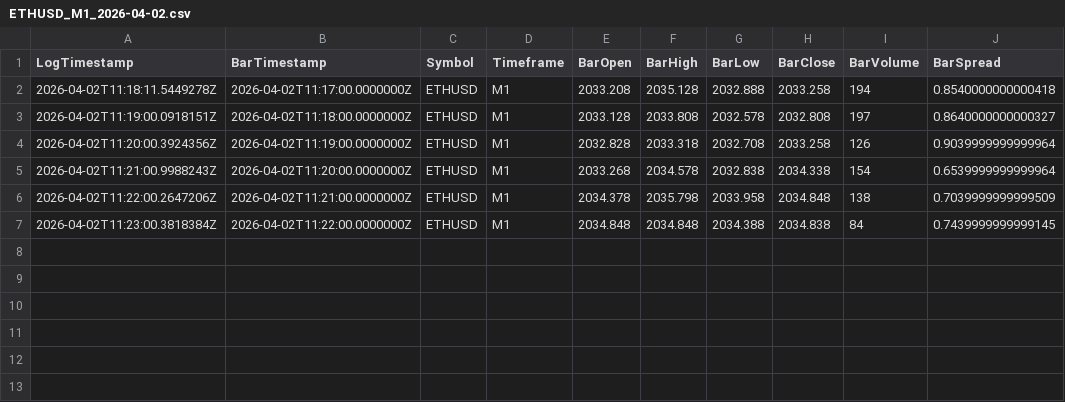
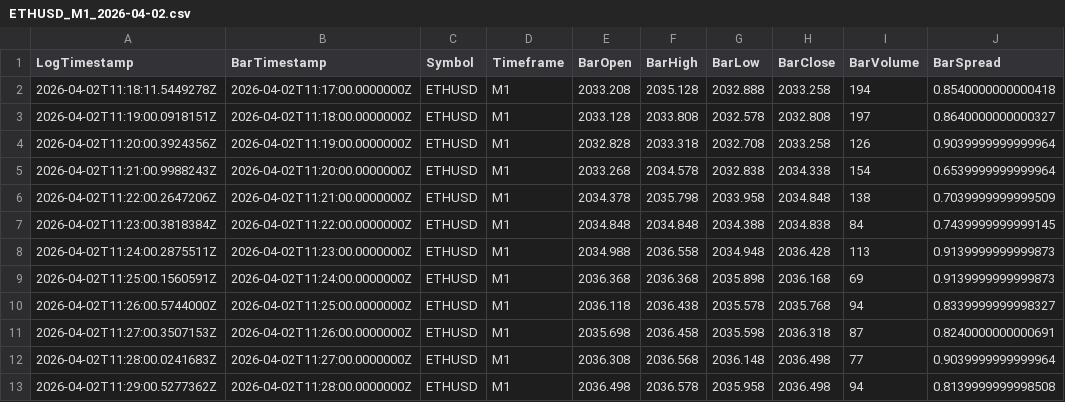
Before and after one commit to Estalvo/GeminiV26, a CSV file: Logs/Logs/Bars/ETHUSD/ETHUSD_M1_2026-04-02.csv, drawn as a sheet.

```diff
--- a/Logs/Logs/Bars/ETHUSD/ETHUSD_M1_2026-04-02.csv
+++ b/Logs/Logs/Bars/ETHUSD/ETHUSD_M1_2026-04-02.csv
@@ -7 +7,7 @@ LogTimestamp,BarTimestamp,Symbol,Timeframe,BarOpen,BarHigh,BarLow,BarClose,BarVo
 2026-04-02T11:23:00.3818384Z,2026-04-02T11:22:00.0000000Z,ETHUSD,M1,2034.848,2034.848,2034.388,2034.838,84,0.7439999999999145
+2026-04-02T11:24:00.2875511Z,2026-04-02T11:23:00.0000000Z,ETHUSD,M1,2034.988,2036.558,2034.948,2036.428,113,0.9139999999999873
+2026-04-02T11:25:00.1560591Z,2026-04-02T11:24:00.0000000Z,ETHUSD,M1,2036.368,2036.368,2035.898,2036.168,69,0.9139999999999873
+2026-04-02T11:26:00.5744000Z,2026-04-02T11:25:00.0000000Z,ETHUSD,M1,2036.118,2036.438,2035.578,2035.768,94,0.8339999999998327
+2026-04-02T11:27:00.3507153Z,2026-04-02T11:26:00.0000000Z,ETHUSD,M1,2035.698,2036.458,2035.598,2036.318,87,0.8240000000000691
+2026-04-02T11:28:00.0241683Z,2026-04-02T11:27:00.0000000Z,ETHUSD,M1,2036.308,2036.568,2036.148,2036.498,77,0.9039999999999964
+2026-04-02T11:29:00.5277362Z,2026-04-02T11:28:00.0000000Z,ETHUSD,M1,2036.498,2036.578,2035.958,2036.498,94,0.8139999999998508
```
Also changed, not shown: Logs/Logs/Bars/AUDUSD/AUDUSD_M1_2026-04-02.csv, Logs/Logs/Bars/BTCUSD/BTCUSD_M1_2026-04-02.csv, 46 other files.
